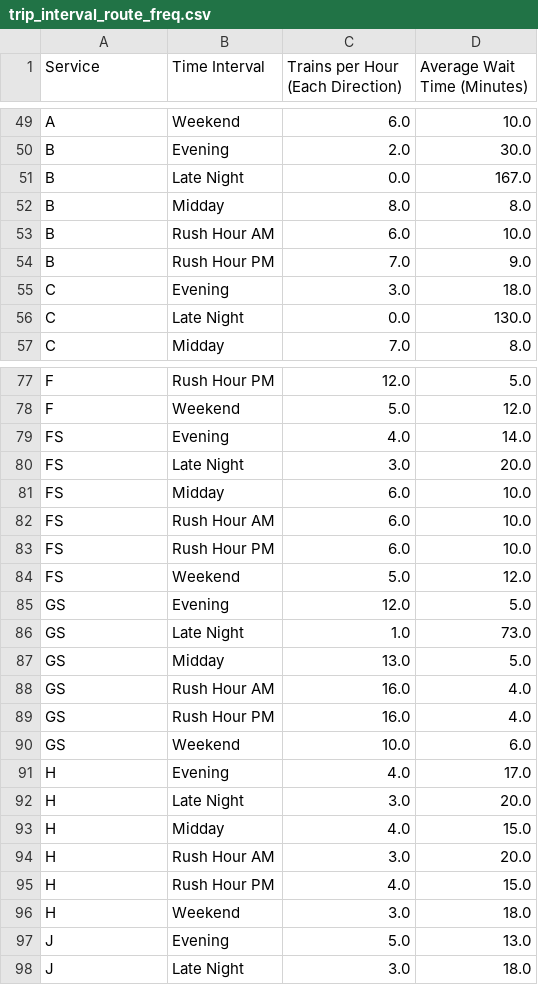
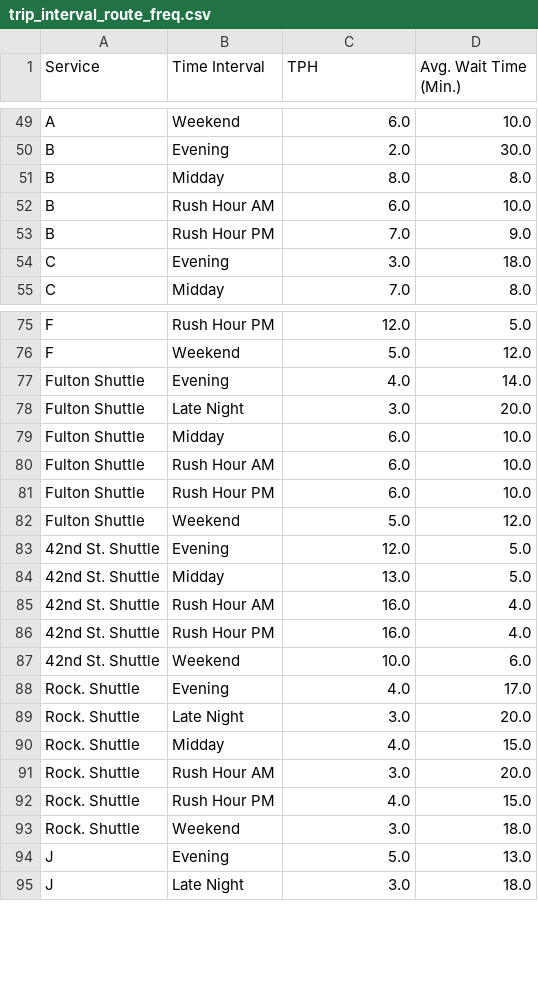
Before and after one commit to gregfeliu/NYC-Subway-Frequencies, a CSV file: data/trip_interval_route_freq.csv, drawn as a sheet; only a part is shown, gaps mark what is left out; removed rows and columns are numbered as before the commit, all else as after; the diff names each change by its address in the sheet, - before the commit and + after, or states it on an @@ line.

```diff
--- a/data/trip_interval_route_freq.csv
+++ b/data/trip_interval_route_freq.csv
-C1: Trains per Hour (Each Direction)
+C1: TPH
-D1: Average Wait Time (Minutes)
+D1: Avg. Wait Time (Min.)
-row 51: B | Late Night | 0.0 | 167.0
-row 56: C | Late Night | 0.0 | 130.0
-A77:A82 (Service): FS
+A77:A82 (Service): Fulton Shuttle
-A83 (Service): GS
+A83 (Service): 42nd St. Shuttle
-row 86: GS | Late Night | 1.0 | 73.0
-A84:A87 (Service): GS
+A84:A87 (Service): 42nd St. Shuttle
-A88:A93 (Service): H
+A88:A93 (Service): Rock. Shuttle
```
Also changed, not shown: data/daily_route_trip_freq.csv, data/hourly_route_trip_freq.csv, 3 other files.
